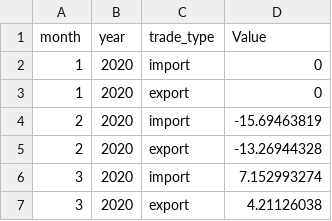
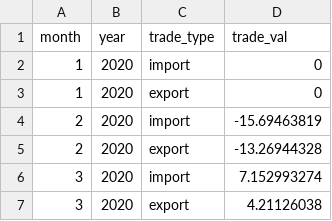
Before and after one commit to ziyingheng0701/FIT3179-A2, a CSV file: TradeGrowth.csv, drawn as a sheet; only a part is shown.

Commit message:
Update TradeGrowth.csv

```diff
--- a/TradeGrowth.csv
+++ b/TradeGrowth.csv
@@ -1,2 +1,2 @@
-month,year,trade_type,Value
+month,year,trade_type,trade_val
 1,2020,import,0
```
